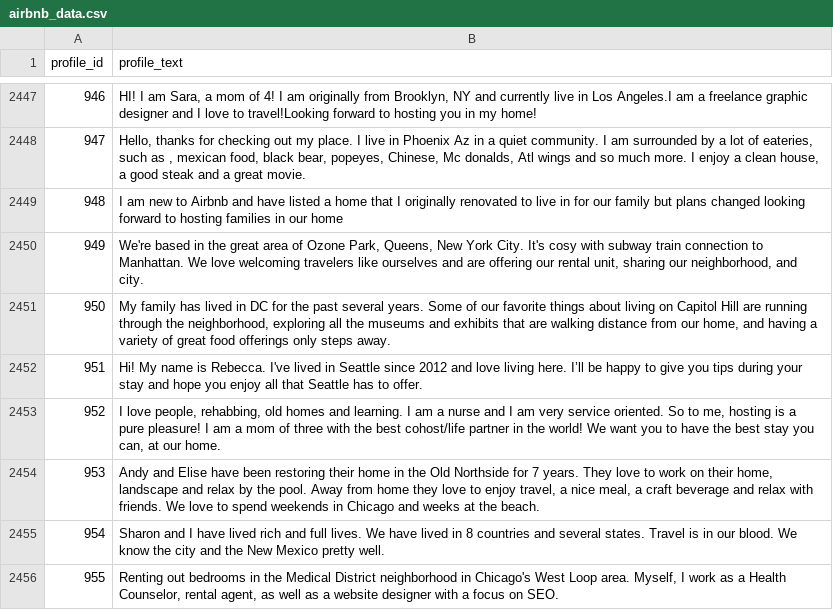
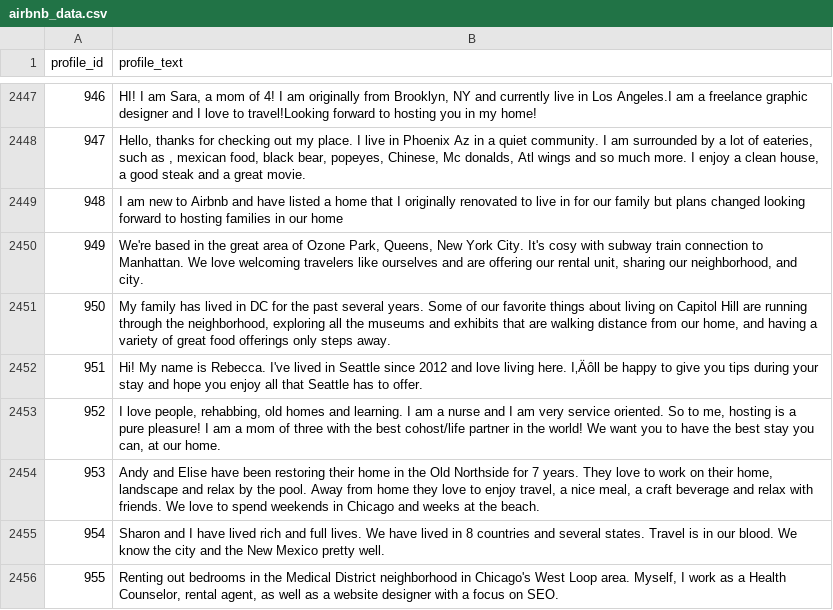
Before and after one commit to chdecatur/251datahost, a CSV file: airbnb_data.csv, drawn as a sheet; only a part is shown, gaps mark what is left out; the diff covers the shown part only.

```diff
--- a/airbnb_data.csv
+++ b/airbnb_data.csv
@@ -2451,3 +2451,3 @@ profile_id,profile_text
 950,"My family has lived in DC for the past several years.  Some of our favorite things about living on Capitol Hill are running through the neighborhood, exploring all the museums and exhibits that are walking distance from our home, and having a variety of great food offerings only steps away."
-951,Hi! My name is Rebecca. I've lived in Seattle since 2012 and love living here. I’ll be happy to give you tips during your stay and hope you enjoy all that Seattle has to offer.
+951,Hi! My name is Rebecca. I've lived in Seattle since 2012 and love living here. I‚Äôll be happy to give you tips during your stay and hope you enjoy all that Seattle has to offer.
 952,"I love people, rehabbing, old homes and learning. I am a nurse and I am very service oriented. So to me, hosting is a pure pleasure! I am a mom of three with the best cohost/life partner in the world!  We want you to have the best stay you can, at our home."
```
Also changed, not shown: 189 edited cells elsewhere in this file, 1 other file.
